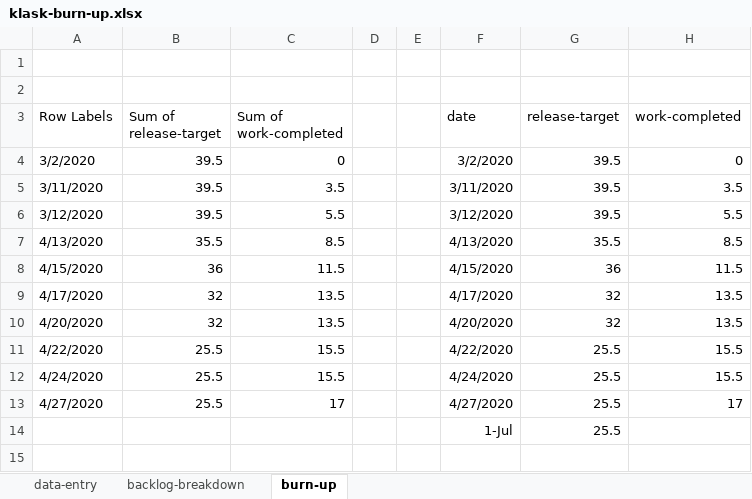
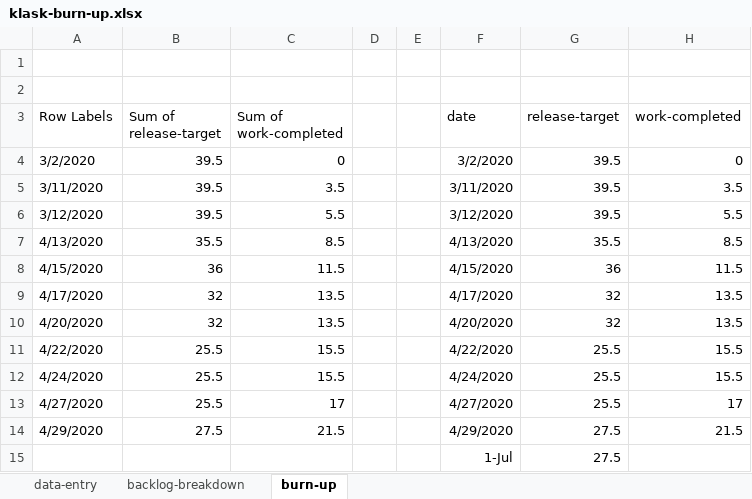
Before and after one commit to welshvaleria/klask, an Excel workbook: misc/klask-burn-up.xlsx, sheet burn-up, drawn as a sheet; values as stored, in another font and other column widths than the file's, no borders; charts and pictures not drawn; removed rows and columns are numbered as before the commit, all else as after; the diff names each change by its address in the sheet, - before the commit and + after, or states it on an @@ line.

```diff
--- a/misc/klask-burn-up.xlsx (sheet burn-up)
+++ b/misc/klask-burn-up.xlsx (sheet burn-up)
-row 14:  |  |  |  |  | 1-Jul | 25.5
+row 14: 4/29/2020 | 27.5 | 21.5 |  |  | 4/29/2020 | 27.5 | 21.5
+row 15:  |  |  |  |  | 1-Jul | 27.5
```
Also changed, not shown: sheet backlog-breakdown, sheet data-entry, charts or pictures, 2 other files.
